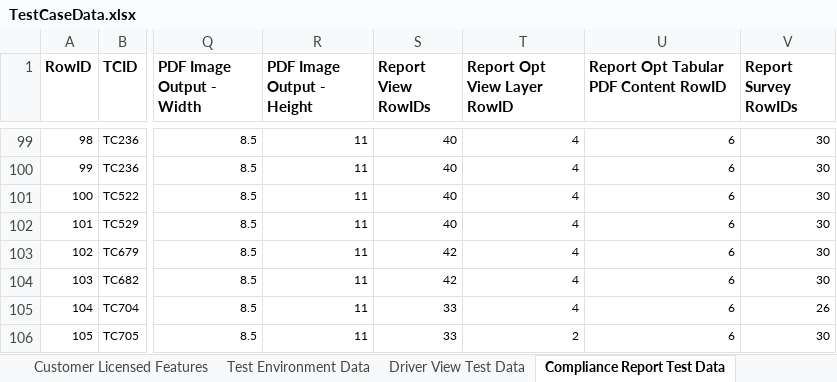
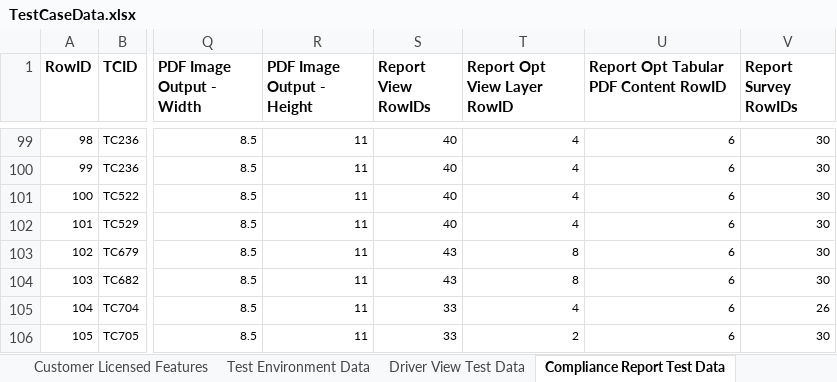
Before and after one commit to SXiang/JUnitWebTest, an Excel workbook: selenium-wd/data/TestCaseData.xlsx, sheet Compliance Report Test Data, drawn as a sheet; only a part is shown, gaps mark what is left out; values as stored, in another font and other column widths than the file's, no borders; the diff names each change by its address in the sheet, - before the commit and + after, or states it on an @@ line.

```diff
--- a/selenium-wd/data/TestCaseData.xlsx (sheet Compliance Report Test Data)
+++ b/selenium-wd/data/TestCaseData.xlsx (sheet Compliance Report Test Data)
-S103:S104 (Report View RowIDs): 42
+S103:S104 (Report View RowIDs): 43
-T103:T104 (Report Opt View Layer RowID): 4
+T103:T104 (Report Opt View Layer RowID): 8
```
Also changed, not shown: sheet Report Views Data, 3 other files.
